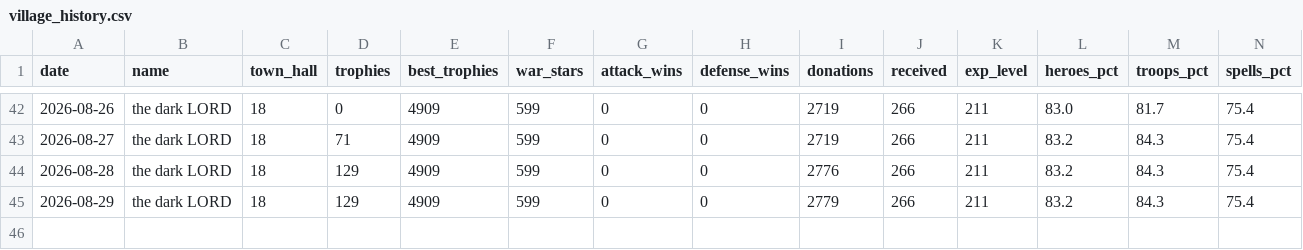
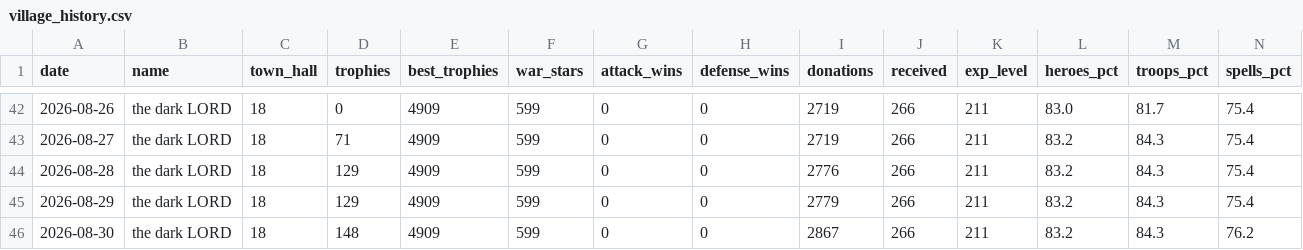
Before and after one commit to i-hridaysaha/COC-Tracker, a CSV file: data/accounts/8P88Q0GLQ/village_history.csv, drawn as a sheet; only a part is shown, gaps mark what is left out; rows hold the shown columns only; the diff names each change by its address in the sheet, - before the commit and + after, or states it on an @@ line.

```diff
--- a/data/accounts/8P88Q0GLQ/village_history.csv
+++ b/data/accounts/8P88Q0GLQ/village_history.csv
+row 46: 2026-08-30 | the dark LORD | 18 | 148 | 4909 | 599 | 0 | 0 | 2867 | 266 | 211 | 83.2 | 84.3 | 76.2
```
Also changed, not shown: data/accounts/8P88Q0GLQ/costs_history.csv, 8 other files.
